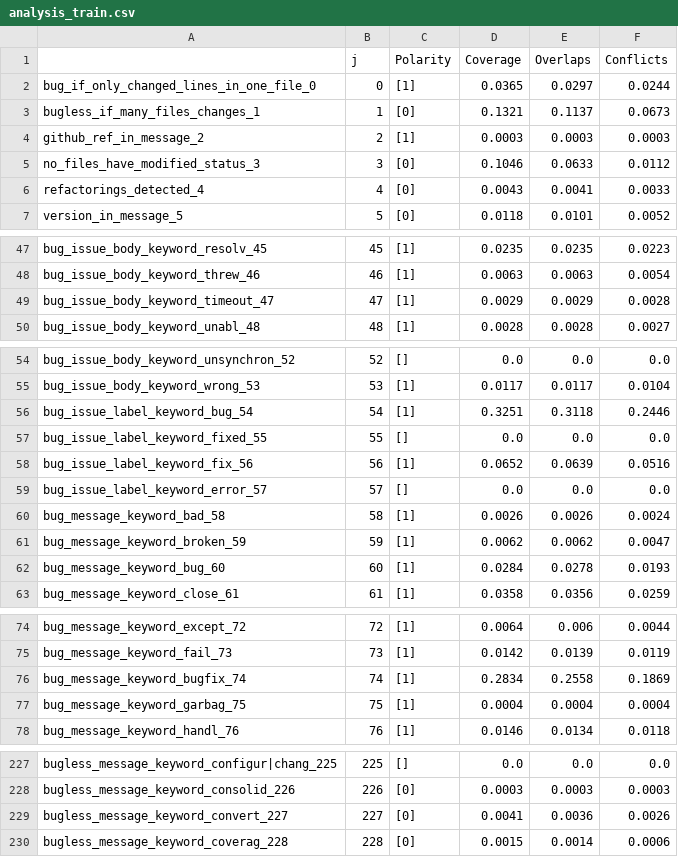
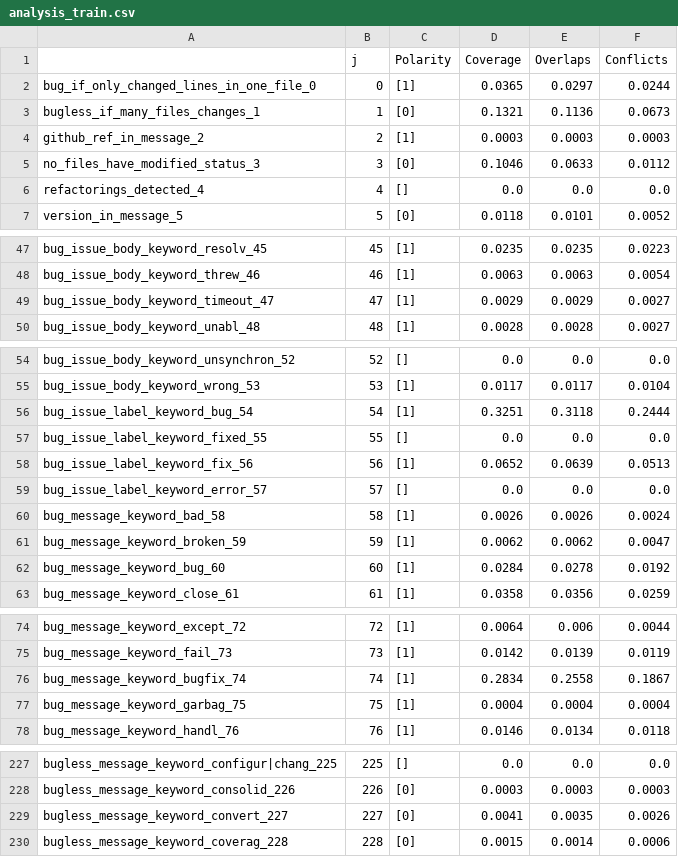
Before and after one commit to giganticode/bohr, a CSV file: generated/bugginess-10k/analysis_train.csv, drawn as a sheet; only a part is shown, gaps mark what is left out; the diff covers the shown part only.

```diff
--- a/generated/bugginess-10k/analysis_train.csv
+++ b/generated/bugginess-10k/analysis_train.csv
@@ -2,6 +2,6 @@
 bug_if_only_changed_lines_in_one_file_0,0,[1],0.0365,0.0297,0.0244
-bugless_if_many_files_changes_1,1,[0],0.1321,0.1137,0.0673
+bugless_if_many_files_changes_1,1,[0],0.1321,0.1136,0.0673
 github_ref_in_message_2,2,[1],0.0003,0.0003,0.0003
 no_files_have_modified_status_3,3,[0],0.1046,0.0633,0.0112
-refactorings_detected_4,4,[0],0.0043,0.0041,0.0033
+refactorings_detected_4,4,[],0.0,0.0,0.0
 version_in_message_5,5,[0],0.0118,0.0101,0.0052
@@ -48,3 +48,3 @@ bug_issue_body_keyword_resolv_45,45,[1],0.0235,0.0235,0.0223
 bug_issue_body_keyword_threw_46,46,[1],0.0063,0.0063,0.0054
-bug_issue_body_keyword_timeout_47,47,[1],0.0029,0.0029,0.0028
+bug_issue_body_keyword_timeout_47,47,[1],0.0029,0.0029,0.0027
 bug_issue_body_keyword_unabl_48,48,[1],0.0028,0.0028,0.0027
@@ -55,5 +55,5 @@ bug_issue_body_keyword_unsynchron_52,52,[],0.0,0.0,0.0
 bug_issue_body_keyword_wrong_53,53,[1],0.0117,0.0117,0.0104
-bug_issue_label_keyword_bug_54,54,[1],0.3251,0.3118,0.2446
+bug_issue_label_keyword_bug_54,54,[1],0.3251,0.3118,0.2444
 bug_issue_label_keyword_fixed_55,55,[],0.0,0.0,0.0
-bug_issue_label_keyword_fix_56,56,[1],0.0652,0.0639,0.0516
+bug_issue_label_keyword_fix_56,56,[1],0.0652,0.0639,0.0513
 bug_issue_label_keyword_error_57,57,[],0.0,0.0,0.0
@@ -61,3 +61,3 @@ bug_message_keyword_bad_58,58,[1],0.0026,0.0026,0.0024
 bug_message_keyword_broken_59,59,[1],0.0062,0.0062,0.0047
-bug_message_keyword_bug_60,60,[1],0.0284,0.0278,0.0193
+bug_message_keyword_bug_60,60,[1],0.0284,0.0278,0.0192
 bug_message_keyword_close_61,61,[1],0.0358,0.0356,0.0259
@@ -75,3 +75,3 @@ bug_message_keyword_except_72,72,[1],0.0064,0.006,0.0044
 bug_message_keyword_fail_73,73,[1],0.0142,0.0139,0.0119
-bug_message_keyword_bugfix_74,74,[1],0.2834,0.2558,0.1869
+bug_message_keyword_bugfix_74,74,[1],0.2834,0.2558,0.1867
 bug_message_keyword_garbag_75,75,[1],0.0004,0.0004,0.0004
@@ -228,3 +228,3 @@ bugless_message_keyword_configur|chang_225,225,[],0.0,0.0,0.0
 bugless_message_keyword_consolid_226,226,[0],0.0003,0.0003,0.0003
-bugless_message_keyword_convert_227,227,[0],0.0041,0.0036,0.0026
+bugless_message_keyword_convert_227,227,[0],0.0041,0.0035,0.0026
 bugless_message_keyword_coverag_228,228,[0],0.0015,0.0014,0.0006
```
Also changed, not shown: 1 edited cell elsewhere in this file, generated/bugginess-10k/analysis_1151-commits.csv, generated/bugginess-10k/analysis_herzig.csv, 17 other files.
